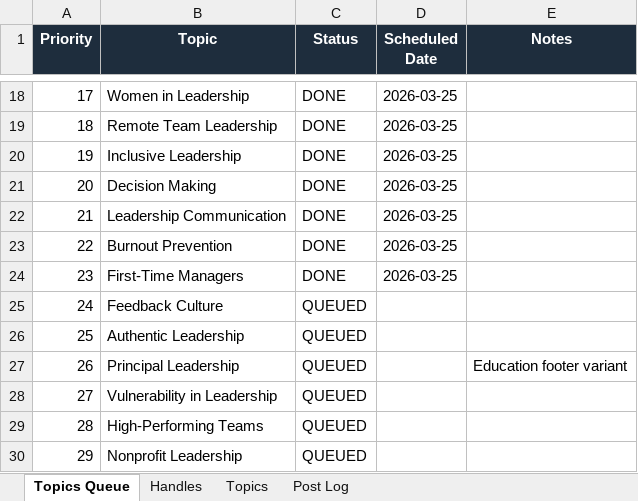
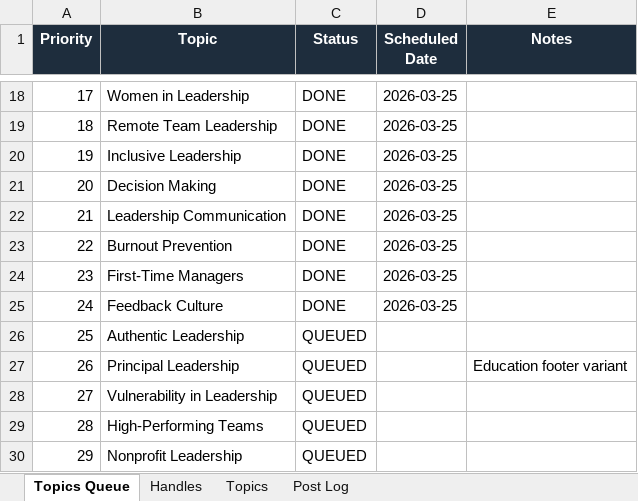
Before and after one commit to jonno-alt/social-images, an Excel workbook: data/handle-database.xlsx, sheet Topics Queue, drawn as a sheet; only a part is shown, gaps mark what is left out; values as stored, in another font and other column widths than the file's, no borders; the diff names each change by its address in the sheet, - before the commit and + after, or states it on an @@ line.

```diff
--- a/data/handle-database.xlsx (sheet Topics Queue)
+++ b/data/handle-database.xlsx (sheet Topics Queue)
-C25 (Status): QUEUED
+C25 (Status): DONE
-D25 (Scheduled Date): (empty)
+D25 (Scheduled Date): 2026-03-25
```
Also changed, not shown: sheet Handles, sheet Post Log, sheet Topics.
